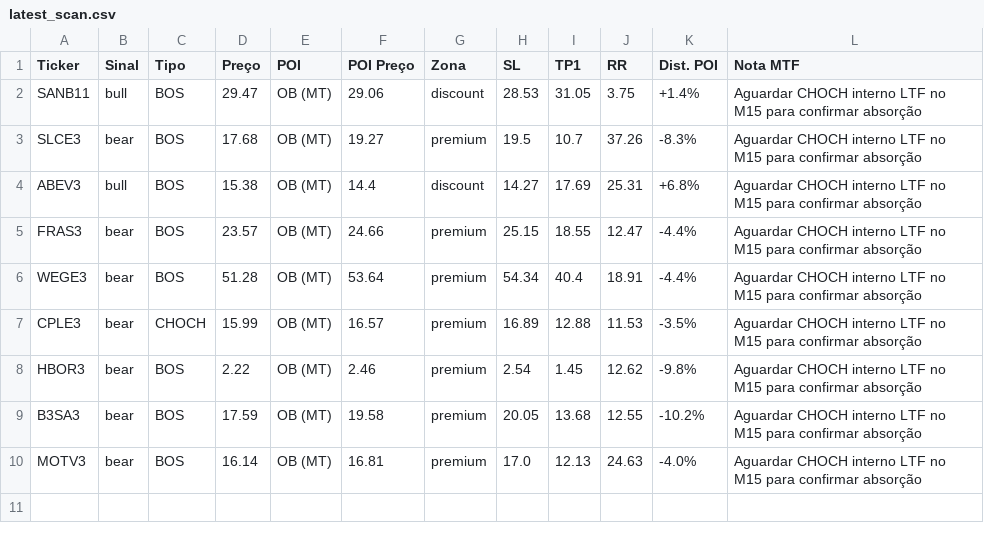
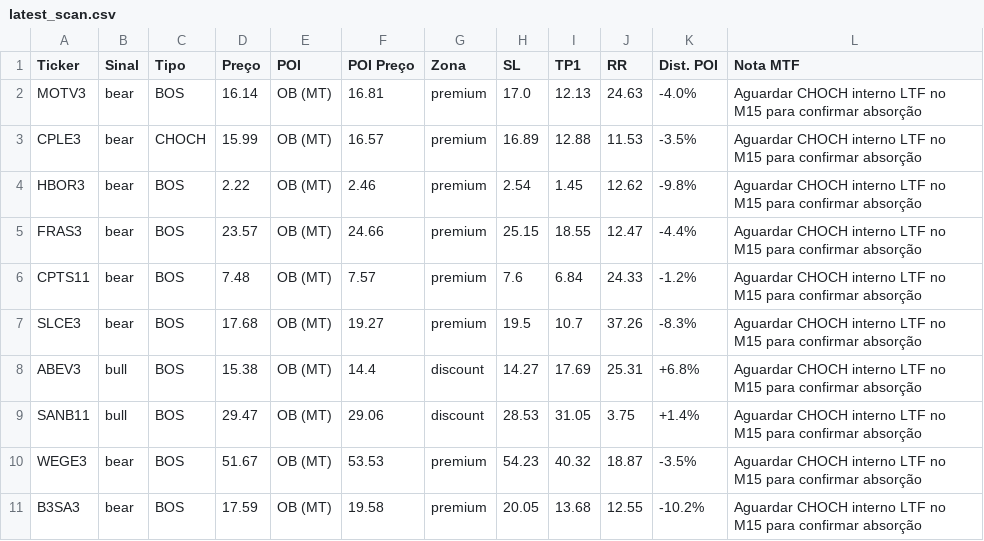
Before and after one commit to julianimmj/SMC-v3.0, a CSV file: latest_scan.csv, drawn as a sheet.

Commit message:
bot: upload resultados diarios [skip ci]

```diff
--- a/latest_scan.csv
+++ b/latest_scan.csv
@@ -1,10 +1,11 @@
 Ticker,Sinal,Tipo,Preço,POI,POI Preço,Zona,SL,TP1,RR,Dist. POI,Nota MTF
-SANB11,bull,BOS,29.47,OB (MT),29.06,discount,28.53,31.05,3.75,+1.4%,Aguardar CHOCH interno LTF no M15 para confirmar absorção
+MOTV3,bear,BOS,16.14,OB (MT),16.81,premium,17.0,12.13,24.63,-4.0%,Aguardar CHOCH interno LTF no M15 para confirmar absorção
+CPLE3,bear,CHOCH,15.99,OB (MT),16.57,premium,16.89,12.88,11.53,-3.5%,Aguardar CHOCH interno LTF no M15 para confirmar absorção
+HBOR3,bear,BOS,2.22,OB (MT),2.46,premium,2.54,1.45,12.62,-9.8%,Aguardar CHOCH interno LTF no M15 para confirmar absorção
+FRAS3,bear,BOS,23.57,OB (MT),24.66,premium,25.15,18.55,12.47,-4.4%,Aguardar CHOCH interno LTF no M15 para confirmar absorção
+CPTS11,bear,BOS,7.48,OB (MT),7.57,premium,7.6,6.84,24.33,-1.2%,Aguardar CHOCH interno LTF no M15 para confirmar absorção
 SLCE3,bear,BOS,17.68,OB (MT),19.27,premium,19.5,10.7,37.26,-8.3%,Aguardar CHOCH interno LTF no M15 para confirmar absorção
 ABEV3,bull,BOS,15.38,OB (MT),14.4,discount,14.27,17.69,25.31,+6.8%,Aguardar CHOCH interno LTF no M15 para confirmar absorção
-FRAS3,bear,BOS,23.57,OB (MT),24.66,premium,25.15,18.55,12.47,-4.4%,Aguardar CHOCH interno LTF no M15 para confirmar absorção
-WEGE3,bear,BOS,51.28,OB (MT),53.64,premium,54.34,40.4,18.91,-4.4%,Aguardar CHOCH interno LTF no M15 para confirmar absorção
-CPLE3,bear,CHOCH,15.99,OB (MT),16.57,premium,16.89,12.88,11.53,-3.5%,Aguardar CHOCH interno LTF no M15 para confirmar absorção
-HBOR3,bear,BOS,2.22,OB (MT),2.46,premium,2.54,1.45,12.62,-9.8%,Aguardar CHOCH interno LTF no M15 para confirmar absorção
+SANB11,bull,BOS,29.47,OB (MT),29.06,discount,28.53,31.05,3.75,+1.4%,Aguardar CHOCH interno LTF no M15 para confirmar absorção
+WEGE3,bear,BOS,51.67,OB (MT),53.53,premium,54.23,40.32,18.87,-3.5%,Aguardar CHOCH interno LTF no M15 para confirmar absorção
 B3SA3,bear,BOS,17.59,OB (MT),19.58,premium,20.05,13.68,12.55,-10.2%,Aguardar CHOCH interno LTF no M15 para confirmar absorção
-MOTV3,bear,BOS,16.14,OB (MT),16.81,premium,17.0,12.13,24.63,-4.0%,Aguardar CHOCH interno LTF no M15 para confirmar absorção
```
